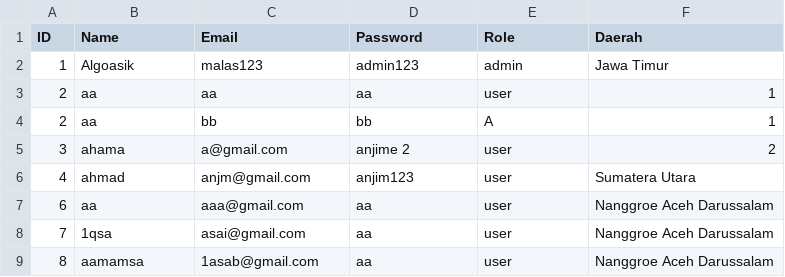
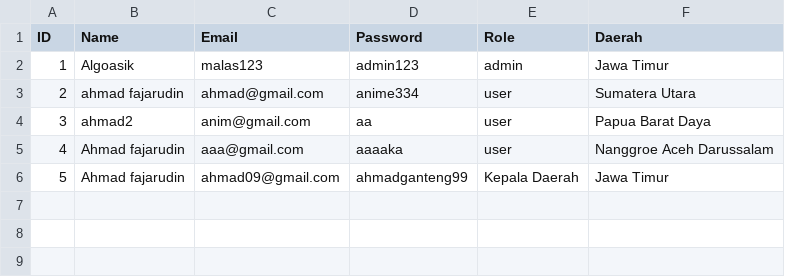
Before and after one commit to Dzox13524/Tugas-Akhir-Algo-1, a CSV file: database.csv, drawn as a sheet.

```diff
--- a/database.csv
+++ b/database.csv
@@ -2,8 +2,5 @@ ID,Name,Email,Password,Role,Daerah
 1,Algoasik,malas123,admin123,admin,Jawa Timur
-2,aa,aa,aa,user,1
-2,aa,bb,bb,A,1
-3,ahama,a@gmail.com,anjime 2,user,2
-4,ahmad,anjm@gmail.com,anjim123,user,Sumatera Utara
-6,aa,aaa@gmail.com,aa,user,Nanggroe Aceh Darussalam
-7,1qsa,asai@gmail.com,aa,user,Nanggroe Aceh Darussalam
-8,aamamsa,1asab@gmail.com,aa,user,Nanggroe Aceh Darussalam
+2,ahmad fajarudin,ahmad@gmail.com,anime334,user,Sumatera Utara
+3,ahmad2,anim@gmail.com,aa,user,Papua Barat Daya
+4,Ahmad fajarudin,aaa@gmail.com,aaaaka,user,Nanggroe Aceh Darussalam
+5,Ahmad fajarudin,ahmad09@gmail.com,ahmadganteng99,Kepala Daerah,Jawa Timur
```
Also changed, not shown: 1 other file.
